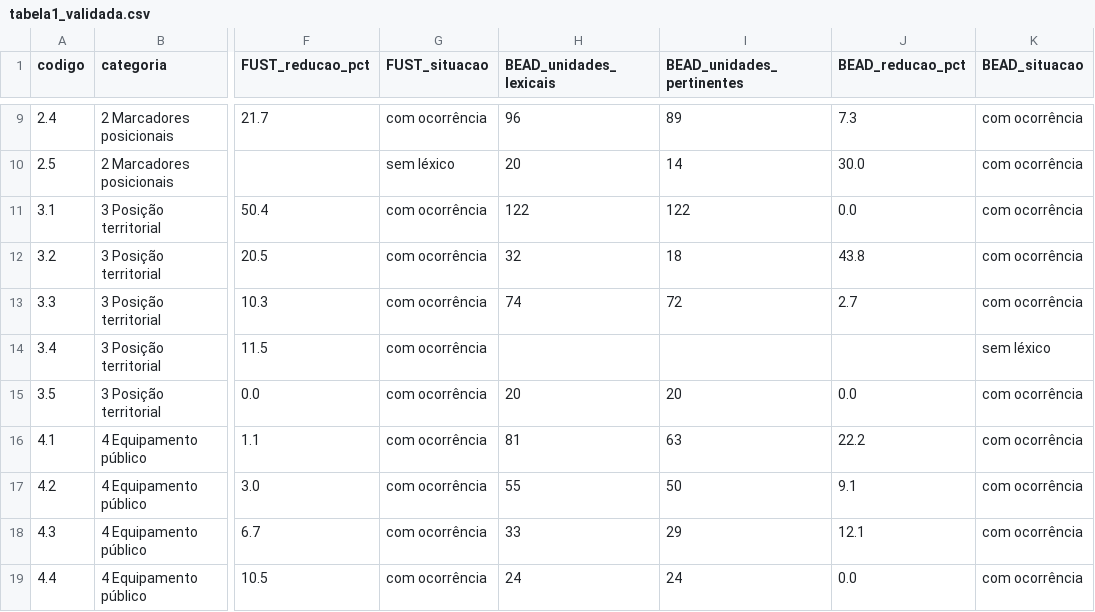
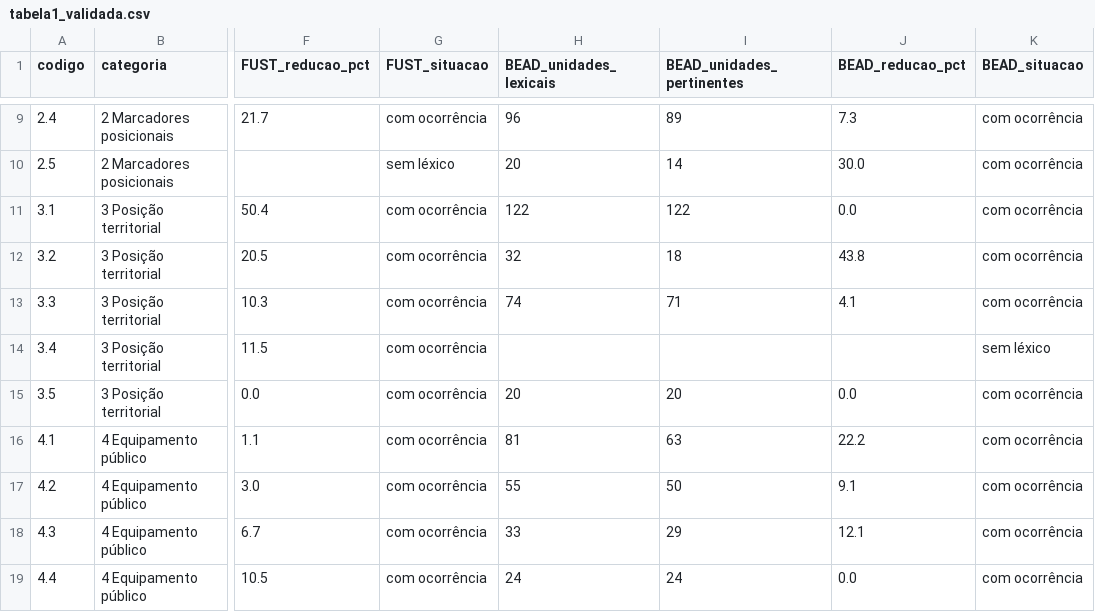
Before and after one commit to ruthgaudencio/tcc-fust-bead, a CSV file: resultados/tabela1_validada.csv, drawn as a sheet; only a part is shown, gaps mark what is left out; the diff names each change by its address in the sheet, - before the commit and + after, or states it on an @@ line.

Commit message:
Restringe o denominador da Tabela 1 aos pares de nivel decidido

```diff
--- a/resultados/tabela1_validada.csv
+++ b/resultados/tabela1_validada.csv
-I13 (BEAD_unidades_pertinentes): 72
+I13 (BEAD_unidades_pertinentes): 71
-J13 (BEAD_reducao_pct): 2.7
+J13 (BEAD_reducao_pct): 4.1
```
Also changed, not shown: 2 other files.
